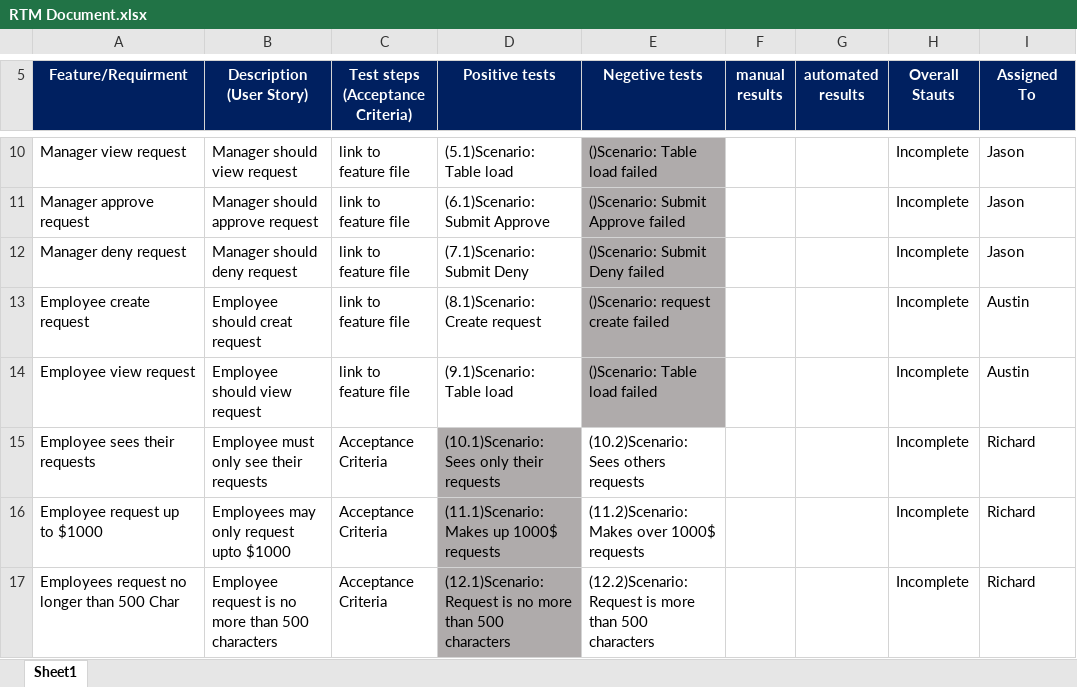
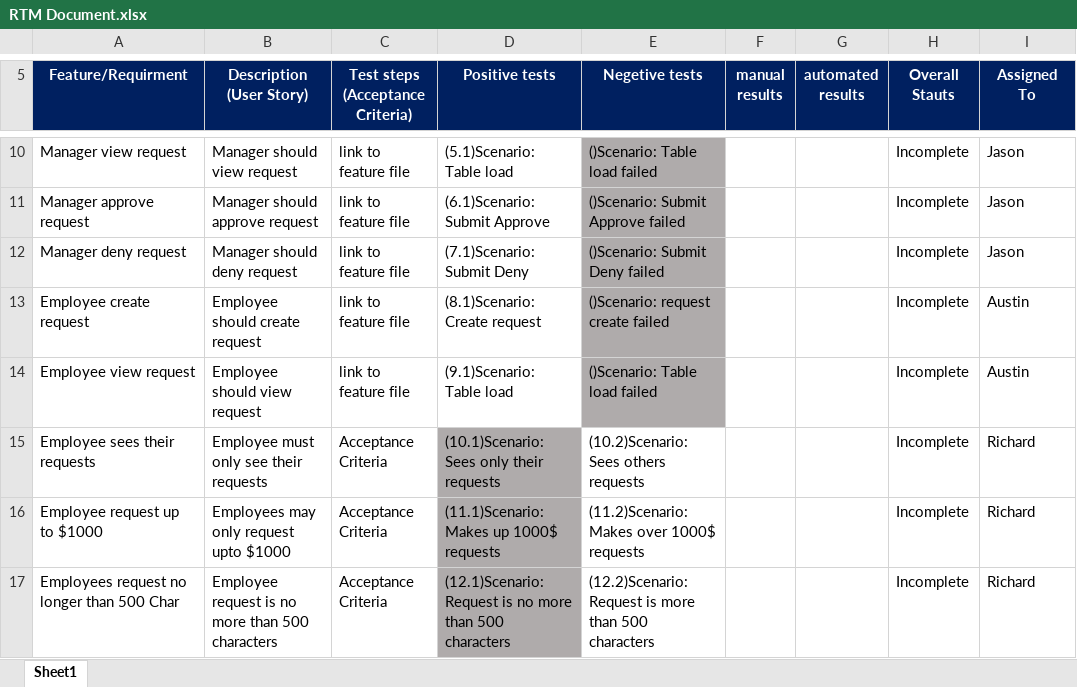
Before and after one commit to afleming1996/Project2, an Excel workbook: RTM Document.xlsx, sheet Sheet1, drawn as a sheet; only a part is shown, gaps mark what is left out; values as stored, in another font and other column widths than the file's, no borders; conditional formats not drawn; the diff names each change by its address in the sheet, - before the commit and + after, or states it on an @@ line.

Commit message:
constraints to database and test plan updates

```diff
--- a/RTM Document.xlsx (sheet Sheet1)
+++ b/RTM Document.xlsx (sheet Sheet1)
-B13 (Description (User Story)): Employee should creat request
+B13 (Description (User Story)): Employee should create request
```
Also changed, not shown: 3 other files.
